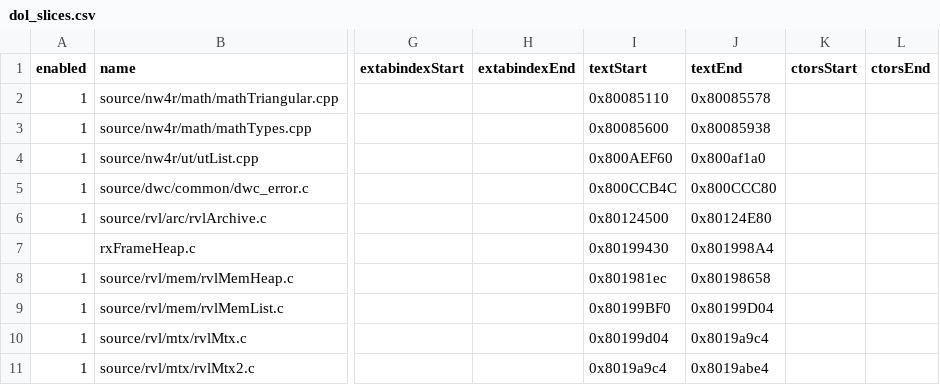
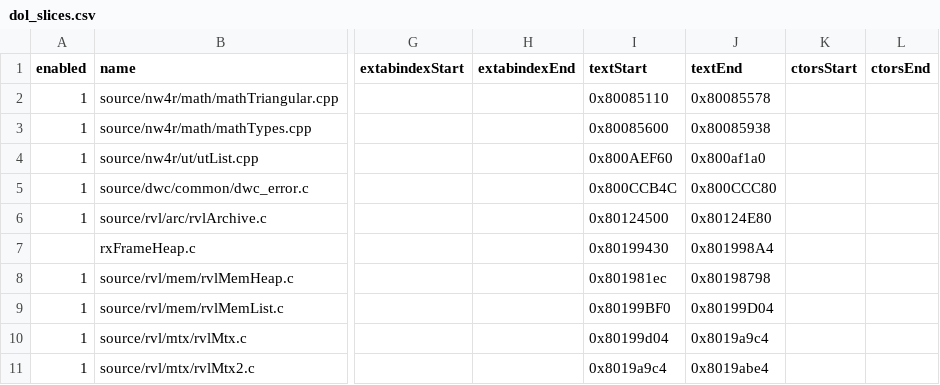
Before and after one commit to riidefi/mkw, a CSV file: pack/dol_slices.csv, drawn as a sheet; only a part is shown, gaps mark what is left out; the diff names each change by its address in the sheet, - before the commit and + after, or states it on an @@ line.

```diff
--- a/pack/dol_slices.csv
+++ b/pack/dol_slices.csv
-J8 (textEnd): 0x80198658
+J8 (textEnd): 0x80198798
```
Also changed, not shown: 4 other files.
